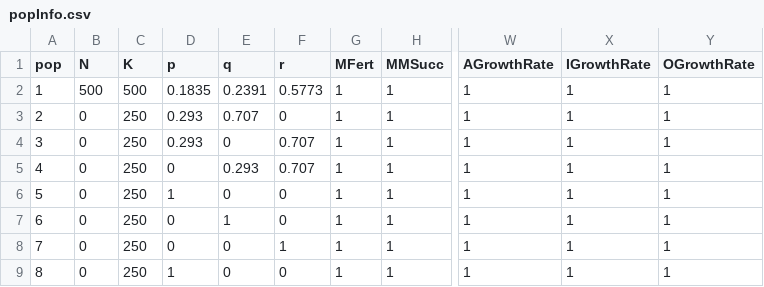
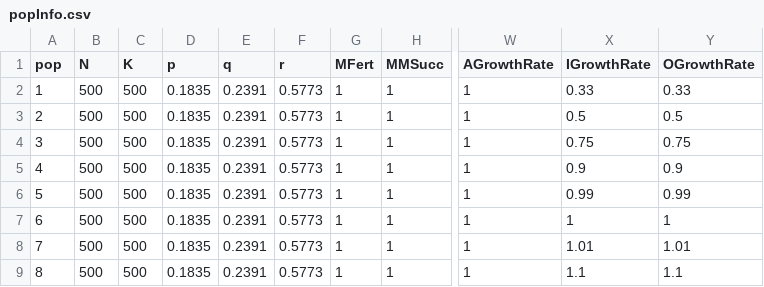
Before and after one commit to ldjonge/Thesis, a CSV file: paramfiles/popInfo.csv, drawn as a sheet; only a part is shown, gaps mark what is left out; the diff names each change by its address in the sheet, - before the commit and + after, or states it on an @@ line.

```diff
--- a/paramfiles/popInfo.csv
+++ b/paramfiles/popInfo.csv
-X2 (IGrowthRate): 1
+X2 (IGrowthRate): 0.33
-Y2 (OGrowthRate): 1
+Y2 (OGrowthRate): 0.33
-B3:B9 (N): 0
+B3:B9 (N): 500
-C3:C9 (K): 250
+C3:C9 (K): 500
-D3:D4 (p): 0.293
+D3:D4 (p): 0.1835
-E3 (q): 0.707
+E3 (q): 0.2391
-F3 (r): 0
+F3 (r): 0.5773
-X3 (IGrowthRate): 1
+X3 (IGrowthRate): 0.5
-Y3 (OGrowthRate): 1
+Y3 (OGrowthRate): 0.5
-E4 (q): 0
+E4 (q): 0.2391
-F4:F5 (r): 0.707
+F4:F5 (r): 0.5773
-X4 (IGrowthRate): 1
+X4 (IGrowthRate): 0.75
-Y4 (OGrowthRate): 1
+Y4 (OGrowthRate): 0.75
-D5 (p): 0
+D5 (p): 0.1835
-E5 (q): 0.293
+E5 (q): 0.2391
-X5 (IGrowthRate): 1
+X5 (IGrowthRate): 0.9
-Y5 (OGrowthRate): 1
+Y5 (OGrowthRate): 0.9
-D6 (p): 1
+D6 (p): 0.1835
-E6 (q): 0
+E6 (q): 0.2391
-F6:F7 (r): 0
+F6:F7 (r): 0.5773
-X6 (IGrowthRate): 1
+X6 (IGrowthRate): 0.99
-Y6 (OGrowthRate): 1
+Y6 (OGrowthRate): 0.99
-D7:D8 (p): 0
+D7:D8 (p): 0.1835
-E7 (q): 1
+E7 (q): 0.2391
-E8:E9 (q): 0
+E8:E9 (q): 0.2391
-F8 (r): 1
+F8 (r): 0.5773
-X8 (IGrowthRate): 1
+X8 (IGrowthRate): 1.01
-Y8 (OGrowthRate): 1
+Y8 (OGrowthRate): 1.01
-D9 (p): 1
+D9 (p): 0.1835
-F9 (r): 0
+F9 (r): 0.5773
-X9 (IGrowthRate): 1
+X9 (IGrowthRate): 1.1
-Y9 (OGrowthRate): 1
+Y9 (OGrowthRate): 1.1
```
Also changed, not shown: multiOutput/paramValues.tsv, 3 other files.
